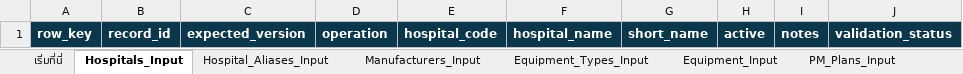
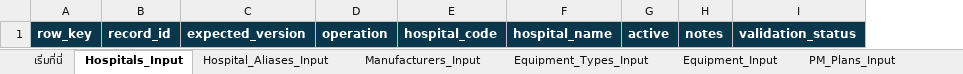
Before and after one commit to 02sxry/ba-chiller-service-pm, an Excel workbook: output/BA_PMnotification_MASTER.xlsx, sheet Hospitals_Input, drawn as a sheet; only a part is shown; values as stored, in another font and other column widths than the file's, no borders; the diff names each change by its address in the sheet, - before the commit and + after, or states it on an @@ line.

Commit message:
Remove hospital short name from fresh schema

```diff
--- a/output/BA_PMnotification_MASTER.xlsx (sheet Hospitals_Input)
+++ b/output/BA_PMnotification_MASTER.xlsx (sheet Hospitals_Input)
-column G, row 1: short_name
```
Also changed, not shown: sheet เริ่มที่นี่, sheet Hospitals_View, sheet Equipment_View, sheet PM_Slots_View, sheet Appointments_View, sheet Confirmations_View, 4 more sheets, 10 other files.
